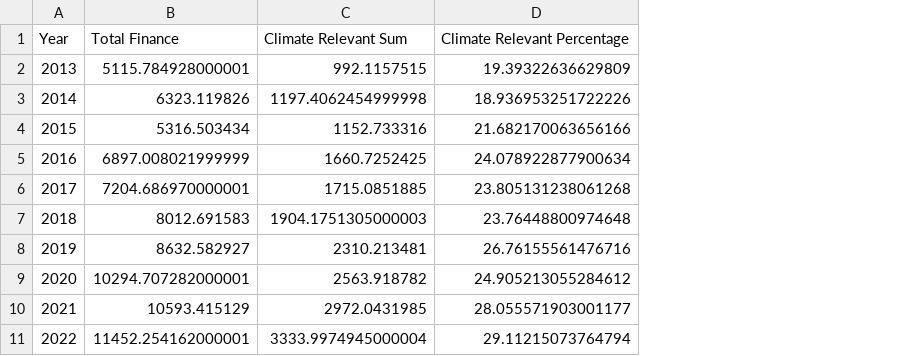
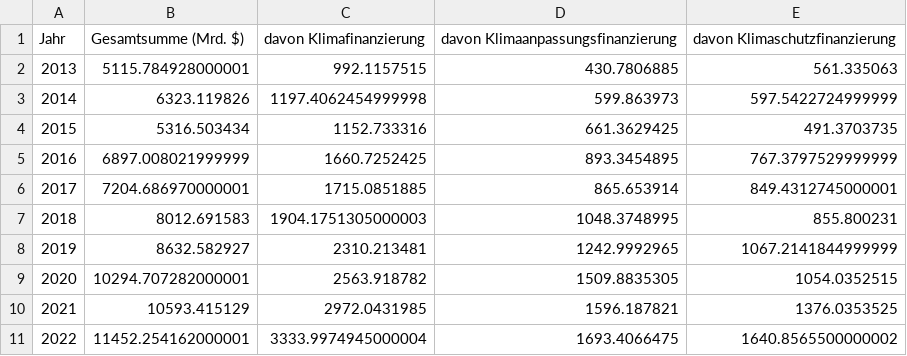
Before and after one commit to Samuel-Drewes/KlimaPortfolios, a CSV file: upload_data/globe_df_to_show.csv, drawn as a sheet; removed rows and columns are numbered as before the commit, all else as after; the diff names each change by its address in the sheet, - before the commit and + after, or states it on an @@ line.

```diff
--- a/upload_data/globe_df_to_show.csv
+++ b/upload_data/globe_df_to_show.csv
-column D, rows 2-11: 19.39322636629809 | 18.936953251722226 | 21.682170063656166 | 24.078922877900634 | 23.805131238061268 | 23.76448800974648 | 26.76155561476716 | 24.905213055284612 | 28.055571903001177 | 29.11215073764794
+column D, rows 2-11: 430.7806885 | 599.863973 | 661.3629425 | 893.3454895 | 865.653914 | 1048.3748995 | 1242.9992965 | 1509.8835305 | 1596.187821 | 1693.4066475
+column E, rows 2-11: 561.335063 | 597.5422724999999 | 491.3703735 | 767.3797529999999 | 849.4312745000001 | 855.800231 | 1067.2141844999999 | 1054.0352515 | 1376.0353525 | 1640.8565500000002
-row 1: Year | Total Finance | Climate Relevant Sum | Climate Relevant Percentage
+row 1: Jahr | Gesamtsumme (Mrd. $) | davon Klimafinanzierung | davon Klimaanpassungsfinanzierung | davon Klimaschutzfinanzierung
```
Also changed, not shown: 1 other file.
